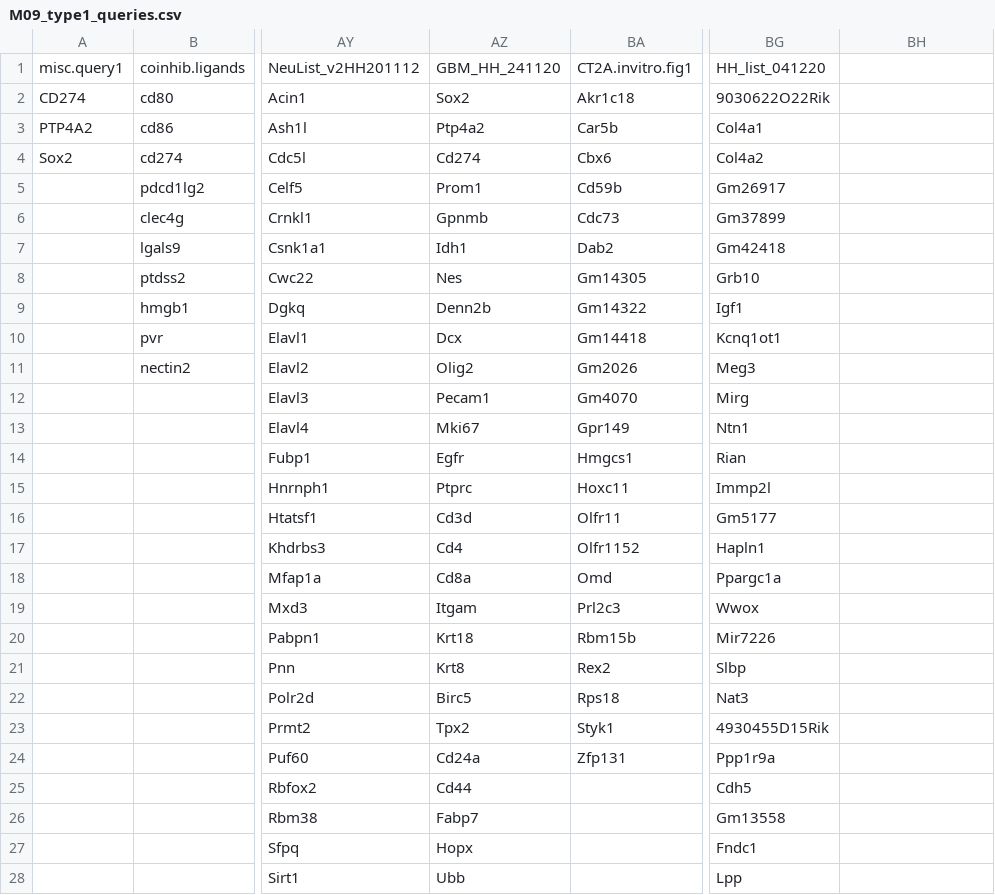
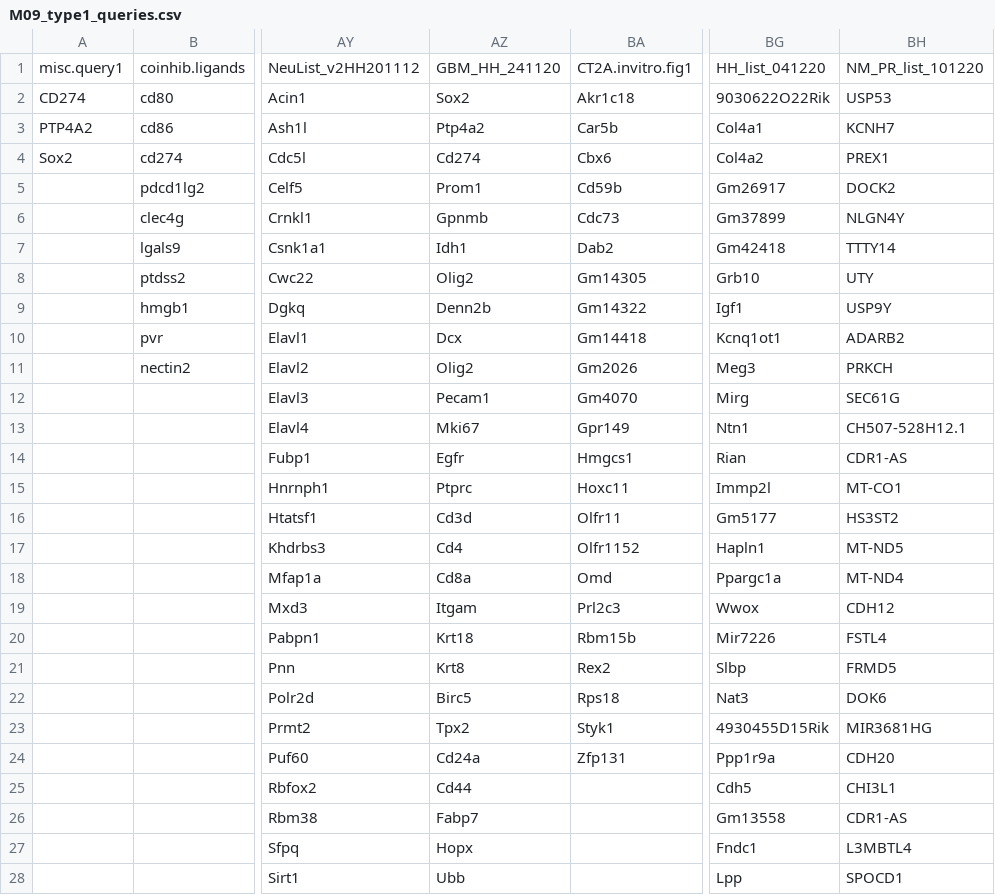
Before and after one commit to NMikolajewicz/scPipeline, a CSV file: M09_type1_queries.csv, drawn as a sheet; only a part is shown, gaps mark what is left out; the diff covers the shown part only; the diff names each change by its address in the sheet, - before the commit and + after, or states it on an @@ line.

Commit message:
PR list

```diff
--- a/M09_type1_queries.csv
+++ b/M09_type1_queries.csv
-BH1: (empty)
+BH1: NM_PR_list_101220
-BH2: (empty)
+BH2: USP53
-BH3: (empty)
+BH3: KCNH7
-BH4: (empty)
+BH4: PREX1
-BH5: (empty)
+BH5: DOCK2
-BH6: (empty)
+BH6: NLGN4Y
-BH7: (empty)
+BH7: TTTY14
-AZ8: Nes
+AZ8: Olig2
-BH8: (empty)
+BH8: UTY
-BH9: (empty)
+BH9: USP9Y
-BH10: (empty)
+BH10: ADARB2
-BH11: (empty)
+BH11: PRKCH
-BH12: (empty)
+BH12: SEC61G
-BH13: (empty)
+BH13: CH507-528H12.1
-BH14: (empty)
+BH14: CDR1-AS
-BH15: (empty)
+BH15: MT-CO1
-BH16: (empty)
+BH16: HS3ST2
-BH17: (empty)
+BH17: MT-ND5
-BH18: (empty)
+BH18: MT-ND4
-BH19: (empty)
+BH19: CDH12
-BH20: (empty)
+BH20: FSTL4
-BH21: (empty)
+BH21: FRMD5
-BH22: (empty)
+BH22: DOK6
-BH23: (empty)
+BH23: MIR3681HG
-BH24: (empty)
+BH24: CDH20
-BH25: (empty)
+BH25: CHI3L1
-BH26: (empty)
+BH26: CDR1-AS
-BH27: (empty)
+BH27: L3MBTL4
-BH28: (empty)
+BH28: SPOCD1
```
Also changed, not shown: 2 edited cells elsewhere in this file.
